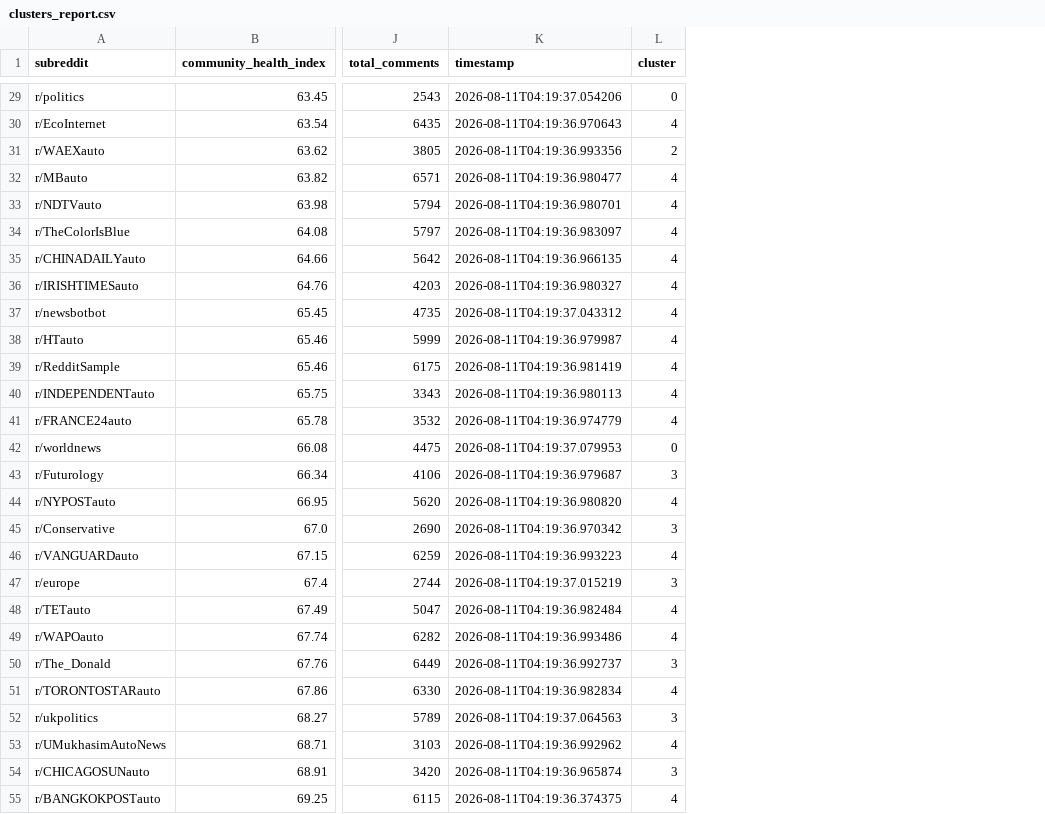
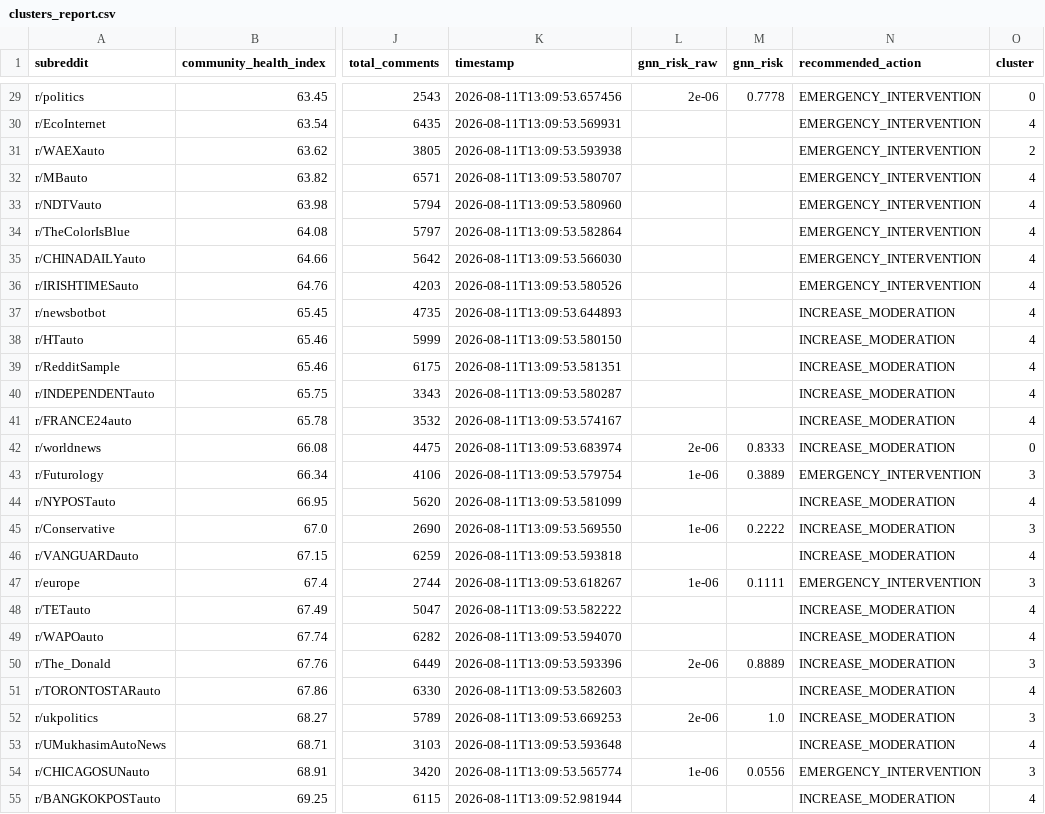
Before and after one commit to kashaffatimajaffrey-design/apollo-m, a CSV file: outputs/clusters_report.csv, drawn as a sheet; only a part is shown, gaps mark what is left out; the diff covers the shown part only; the diff names each change by its address in the sheet, - before the commit and + after, or states it on an @@ line.

```diff
--- a/outputs/clusters_report.csv
+++ b/outputs/clusters_report.csv
+column L (gnn_risk_raw), rows 29-54: 2e-06 |  |  |  |  |  |  |  |  |  |  |  |  | 2e-06 | 1e-06 |  | 1e-06 |  | 1e-06 |  |  | 2e-06 |  | 2e-06 |  | 1e-06
+column M (gnn_risk), rows 29-54: 0.7778 |  |  |  |  |  |  |  |  |  |  |  |  | 0.8333 | 0.3889 |  | 0.2222 |  | 0.1111 |  |  | 0.8889 |  | 1.0 |  | 0.0556
+column N (recommended_action), rows 29-55: EMERGENCY_INTERVENTION | EMERGENCY_INTERVENTION | EMERGENCY_INTERVENTION | EMERGENCY_INTERVENTION | EMERGENCY_INTERVENTION | EMERGENCY_INTERVENTION | EMERGENCY_INTERVENTION | EMERGENCY_INTERVENTION | INCREASE_MODERATION | INCREASE_MODERATION | INCREASE_MODERATION | INCREASE_MODERATION | INCREASE_MODERATION | INCREASE_MODERATION | EMERGENCY_INTERVENTION | INCREASE_MODERATION | INCREASE_MODERATION | INCREASE_MODERATION | EMERGENCY_INTERVENTION | INCREASE_MODERATION | INCREASE_MODERATION | INCREASE_MODERATION | INCREASE_MODERATION | INCREASE_MODERATION | INCREASE_MODERATION | EMERGENCY_INTERVENTION | INCREASE_MODERATION
-K29 (timestamp): 2026-08-11T04:19:37.054206
+K29 (timestamp): 2026-08-11T13:09:53.657456
-K30 (timestamp): 2026-08-11T04:19:36.970643
+K30 (timestamp): 2026-08-11T13:09:53.569931
-K31 (timestamp): 2026-08-11T04:19:36.993356
+K31 (timestamp): 2026-08-11T13:09:53.593938
-K32 (timestamp): 2026-08-11T04:19:36.980477
+K32 (timestamp): 2026-08-11T13:09:53.580707
-K33 (timestamp): 2026-08-11T04:19:36.980701
+K33 (timestamp): 2026-08-11T13:09:53.580960
-K34 (timestamp): 2026-08-11T04:19:36.983097
+K34 (timestamp): 2026-08-11T13:09:53.582864
-K35 (timestamp): 2026-08-11T04:19:36.966135
+K35 (timestamp): 2026-08-11T13:09:53.566030
-K36 (timestamp): 2026-08-11T04:19:36.980327
+K36 (timestamp): 2026-08-11T13:09:53.580526
-K37 (timestamp): 2026-08-11T04:19:37.043312
+K37 (timestamp): 2026-08-11T13:09:53.644893
-K38 (timestamp): 2026-08-11T04:19:36.979987
+K38 (timestamp): 2026-08-11T13:09:53.580150
-K39 (timestamp): 2026-08-11T04:19:36.981419
+K39 (timestamp): 2026-08-11T13:09:53.581351
-K40 (timestamp): 2026-08-11T04:19:36.980113
+K40 (timestamp): 2026-08-11T13:09:53.580287
-K41 (timestamp): 2026-08-11T04:19:36.974779
+K41 (timestamp): 2026-08-11T13:09:53.574167
-K42 (timestamp): 2026-08-11T04:19:37.079953
+K42 (timestamp): 2026-08-11T13:09:53.683974
-K43 (timestamp): 2026-08-11T04:19:36.979687
+K43 (timestamp): 2026-08-11T13:09:53.579754
-K44 (timestamp): 2026-08-11T04:19:36.980820
+K44 (timestamp): 2026-08-11T13:09:53.581099
-K45 (timestamp): 2026-08-11T04:19:36.970342
+K45 (timestamp): 2026-08-11T13:09:53.569550
-K46 (timestamp): 2026-08-11T04:19:36.993223
+K46 (timestamp): 2026-08-11T13:09:53.593818
-K47 (timestamp): 2026-08-11T04:19:37.015219
+K47 (timestamp): 2026-08-11T13:09:53.618267
-K48 (timestamp): 2026-08-11T04:19:36.982484
+K48 (timestamp): 2026-08-11T13:09:53.582222
-K49 (timestamp): 2026-08-11T04:19:36.993486
+K49 (timestamp): 2026-08-11T13:09:53.594070
-K50 (timestamp): 2026-08-11T04:19:36.992737
+K50 (timestamp): 2026-08-11T13:09:53.593396
-K51 (timestamp): 2026-08-11T04:19:36.982834
+K51 (timestamp): 2026-08-11T13:09:53.582603
-K52 (timestamp): 2026-08-11T04:19:37.064563
+K52 (timestamp): 2026-08-11T13:09:53.669253
-K53 (timestamp): 2026-08-11T04:19:36.992962
+K53 (timestamp): 2026-08-11T13:09:53.593648
-K54 (timestamp): 2026-08-11T04:19:36.965874
+K54 (timestamp): 2026-08-11T13:09:53.565774
-K55 (timestamp): 2026-08-11T04:19:36.374375
+K55 (timestamp): 2026-08-11T13:09:52.981944
```
Also changed, not shown: 33 edited cells elsewhere in this file, outputs/meso_report.csv, 6 other files.
